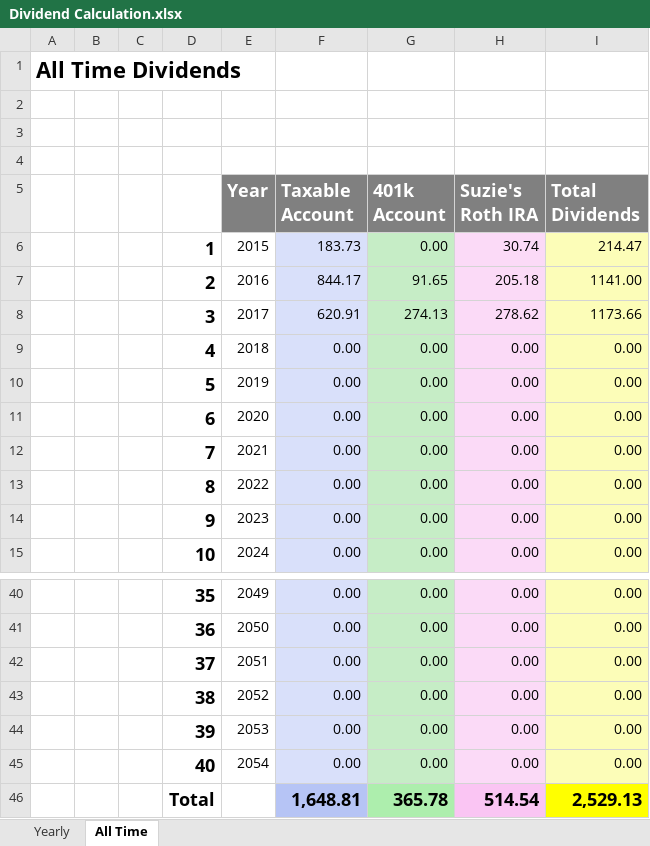
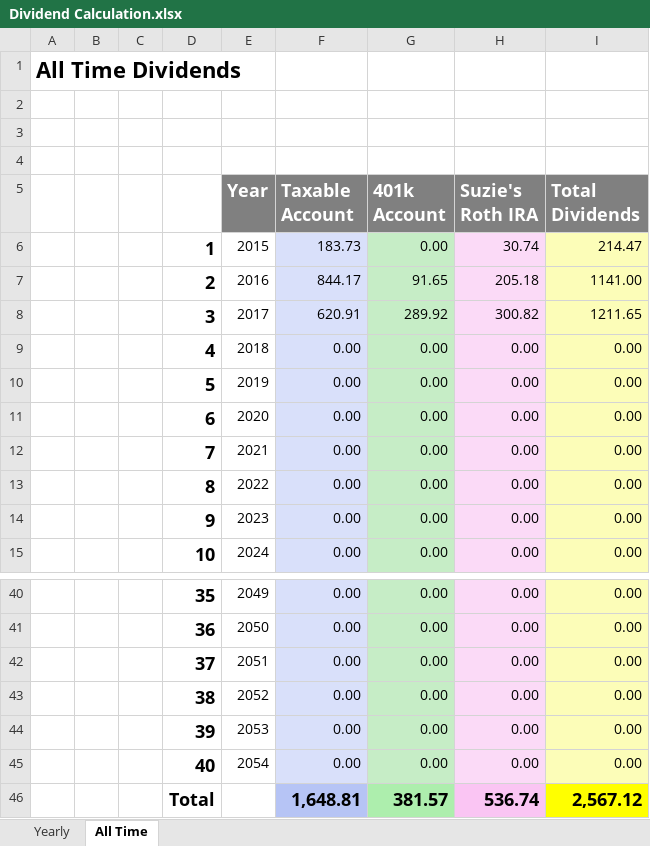
Before and after one commit to eplugplay/DividendLibertyCommercial, an Excel workbook: DividendLiberty/Dividend Calculation.xlsx, sheet All Time, drawn as a sheet; only a part is shown, gaps mark what is left out; values as stored, in another font and other column widths than the file's, no borders; removed rows and columns are numbered as before the commit, all else as after; the diff names each change by its address in the sheet, - before the commit and + after, or states it on an @@ line.

Commit message:
updated excel sheets.

```diff
--- a/DividendLiberty/Dividend Calculation.xlsx (sheet All Time)
+++ b/DividendLiberty/Dividend Calculation.xlsx (sheet All Time)
-G8 (401k Account): 274.13
+G8 (401k Account): 289.92
-H8 (Suzie's Roth IRA): 278.62
+H8 (Suzie's Roth IRA): 300.82
-I8 (Total Dividends): 1173.66
+I8 (Total Dividends): 1211.65
-row 46:  |  |  | Total |  | 1,648.81 | 365.78 | 514.54 | 2,529.13
+row 46:  |  |  | Total |  | 1,648.81 | 381.57 | 536.74 | 2,567.12
```
Also changed, not shown: sheet Yearly, DividendLiberty/401k.xlsx, DividendLiberty/Suzie's IRA.xlsx, 4 other files.
